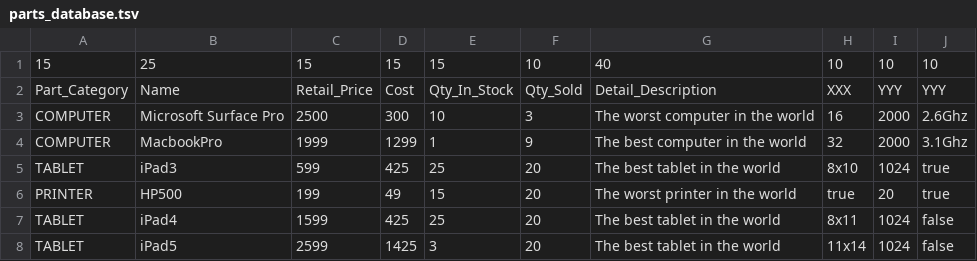
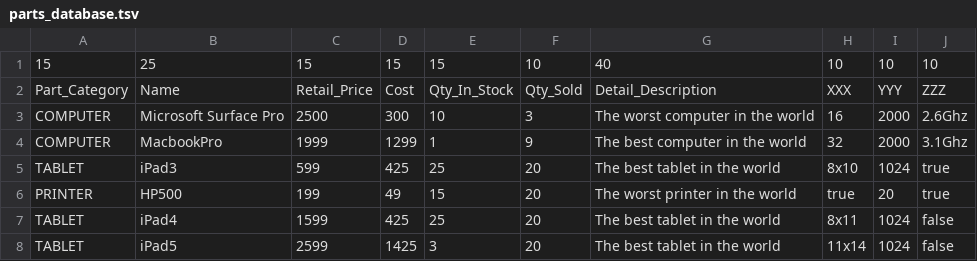
Before and after one commit to CruzxAlejandro/CIS283, a TSV file: src/main/kotlin/alexstore/parts_database.tsv, drawn as a sheet.

```diff
--- a/src/main/kotlin/alexstore/parts_database.tsv
+++ b/src/main/kotlin/alexstore/parts_database.tsv
@@ -1,3 +1,3 @@
 15	25	15	15	15	10	40	10	10	10
-Part_Category	Name	Retail_Price	Cost	Qty_In_Stock	Qty_Sold	Detail_Description	XXX	YYY	YYY
+Part_Category	Name	Retail_Price	Cost	Qty_In_Stock	Qty_Sold	Detail_Description	XXX	YYY	ZZZ
 COMPUTER	Microsoft Surface Pro	2500	300	10	3	The worst computer in the world	16	2000	2.6Ghz
```
Also changed, not shown: 2 other files.
